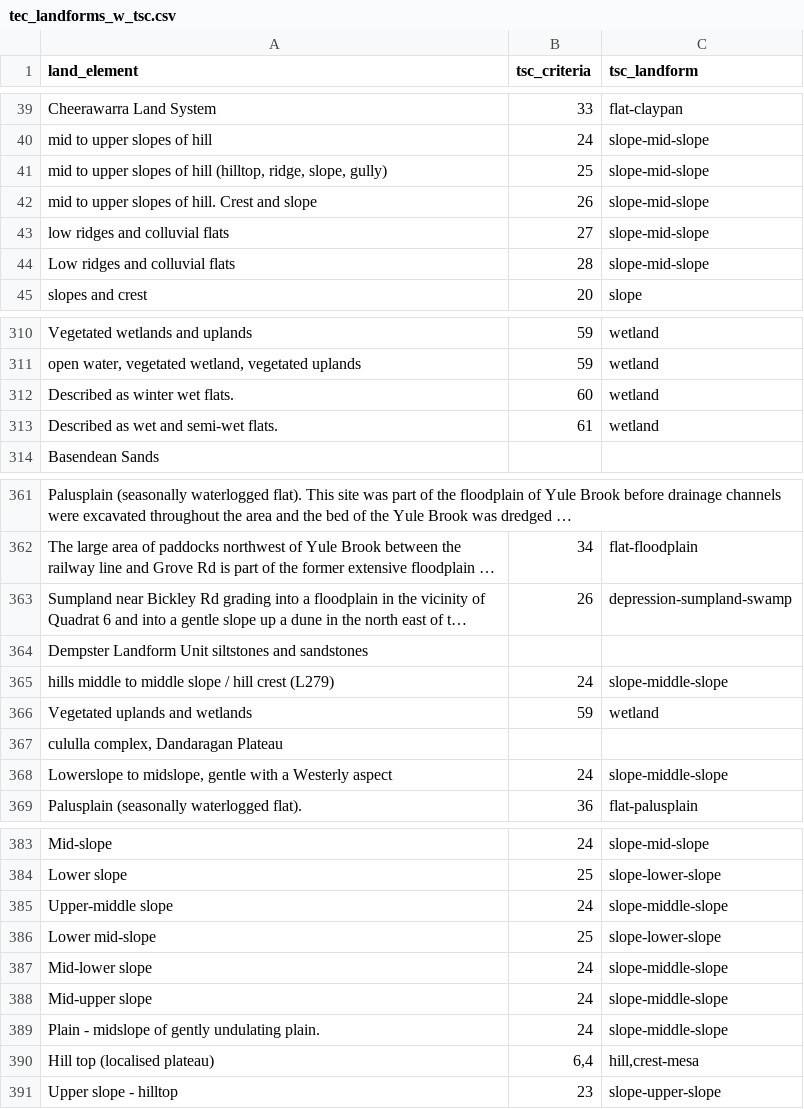
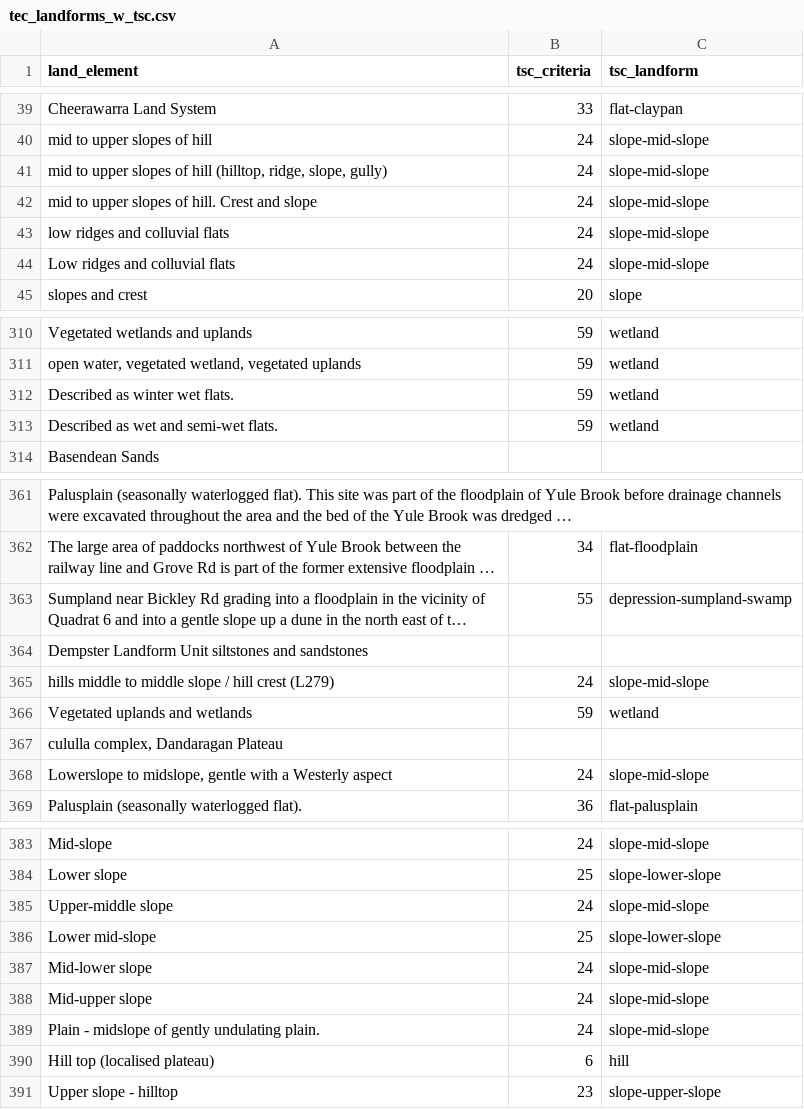
Before and after one commit to dbca-wa/scarab-scripts, a CSV file: csv/tec_landforms_w_tsc.csv, drawn as a sheet; only a part is shown, gaps mark what is left out; long unchanged cells end in …; the diff covers the shown part only; the diff names each change by its address in the sheet, - before the commit and + after, or states it on an @@ line.

Commit message:
update tec_landform mapping

```diff
--- a/csv/tec_landforms_w_tsc.csv
+++ b/csv/tec_landforms_w_tsc.csv
-B41 (tsc_criteria): 25
+B41 (tsc_criteria): 24
-B42 (tsc_criteria): 26
+B42 (tsc_criteria): 24
-B43 (tsc_criteria): 27
+B43 (tsc_criteria): 24
-B44 (tsc_criteria): 28
+B44 (tsc_criteria): 24
-B312 (tsc_criteria): 60
+B312 (tsc_criteria): 59
-B313 (tsc_criteria): 61
+B313 (tsc_criteria): 59
-B363 (tsc_criteria): 26
+B363 (tsc_criteria): 55
-C365 (tsc_landform): slope-middle-slope
+C365 (tsc_landform): slope-mid-slope
-C368 (tsc_landform): slope-middle-slope
+C368 (tsc_landform): slope-mid-slope
-C385 (tsc_landform): slope-middle-slope
+C385 (tsc_landform): slope-mid-slope
-C387:C389 (tsc_landform): slope-middle-slope
+C387:C389 (tsc_landform): slope-mid-slope
-B390 (tsc_criteria): 6,4
+B390 (tsc_criteria): 6
-C390 (tsc_landform): hill,crest-mesa
+C390 (tsc_landform): hill
```
Also changed, not shown: 19 edited cells elsewhere in this file.
